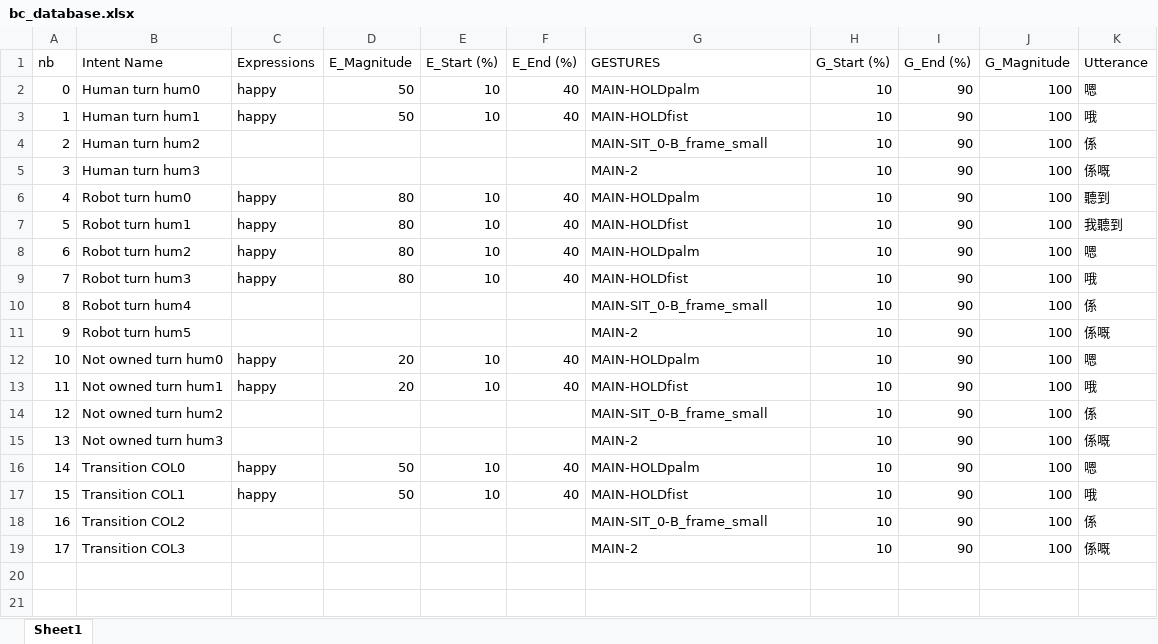
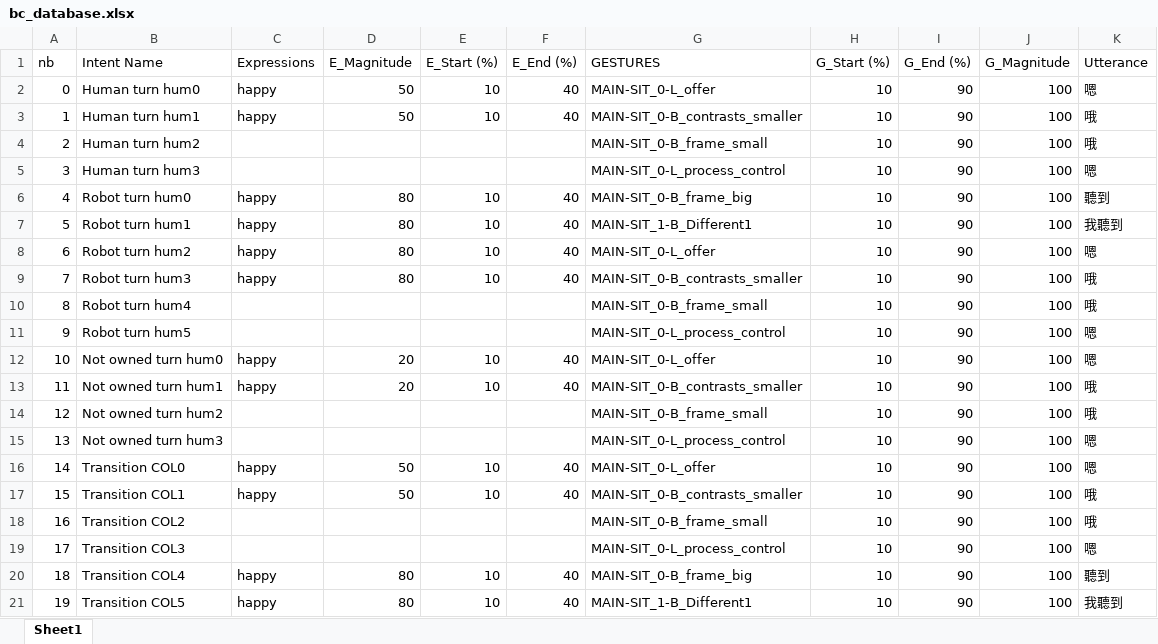
Before and after one commit to HKUST-NISL/Grace_Instantaneous_Policy, an Excel workbook: database/bc_database.xlsx, sheet Sheet1, drawn as a sheet; values as stored, in another font and other column widths than the file's, no borders; the diff names each change by its address in the sheet, - before the commit and + after, or states it on an @@ line.

```diff
--- a/database/bc_database.xlsx (sheet Sheet1)
+++ b/database/bc_database.xlsx (sheet Sheet1)
-G2 (GESTURES): MAIN-HOLDpalm
+G2 (GESTURES): MAIN-SIT_0-L_offer
-G3 (GESTURES): MAIN-HOLDfist
+G3 (GESTURES): MAIN-SIT_0-B_contrasts_smaller
-K4 (Utterance): 係
+K4 (Utterance): 哦
-G5 (GESTURES): MAIN-2
+G5 (GESTURES): MAIN-SIT_0-L_process_control
-K5 (Utterance): 係嘅
+K5 (Utterance): 嗯
-G6 (GESTURES): MAIN-HOLDpalm
+G6 (GESTURES): MAIN-SIT_0-B_frame_big
-G7 (GESTURES): MAIN-HOLDfist
+G7 (GESTURES): MAIN-SIT_1-B_Different1
-G8 (GESTURES): MAIN-HOLDpalm
+G8 (GESTURES): MAIN-SIT_0-L_offer
-G9 (GESTURES): MAIN-HOLDfist
+G9 (GESTURES): MAIN-SIT_0-B_contrasts_smaller
-K10 (Utterance): 係
+K10 (Utterance): 哦
-G11 (GESTURES): MAIN-2
+G11 (GESTURES): MAIN-SIT_0-L_process_control
-K11 (Utterance): 係嘅
+K11 (Utterance): 嗯
-G12 (GESTURES): MAIN-HOLDpalm
+G12 (GESTURES): MAIN-SIT_0-L_offer
-G13 (GESTURES): MAIN-HOLDfist
+G13 (GESTURES): MAIN-SIT_0-B_contrasts_smaller
-K14 (Utterance): 係
+K14 (Utterance): 哦
-G15 (GESTURES): MAIN-2
+G15 (GESTURES): MAIN-SIT_0-L_process_control
-K15 (Utterance): 係嘅
+K15 (Utterance): 嗯
-G16 (GESTURES): MAIN-HOLDpalm
+G16 (GESTURES): MAIN-SIT_0-L_offer
-G17 (GESTURES): MAIN-HOLDfist
+G17 (GESTURES): MAIN-SIT_0-B_contrasts_smaller
-K18 (Utterance): 係
+K18 (Utterance): 哦
-G19 (GESTURES): MAIN-2
+G19 (GESTURES): MAIN-SIT_0-L_process_control
-K19 (Utterance): 係嘅
+K19 (Utterance): 嗯
+row 20: 18 | Transition COL4 | happy | 80 | 10 | 40 | MAIN-SIT_0-B_frame_big | 10 | 90 | 100 | 聽到
+row 21: 19 | Transition COL5 | happy | 80 | 10 | 40 | MAIN-SIT_1-B_Different1 | 10 | 90 | 100 | 我聽到
```
Also changed, not shown: 1 other file.
